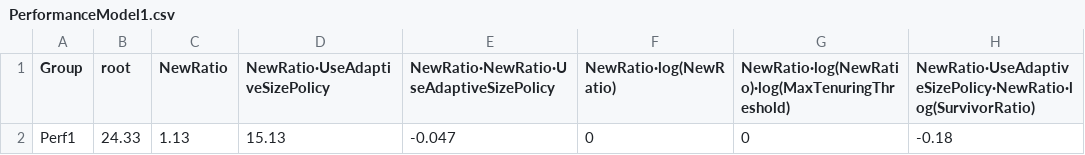
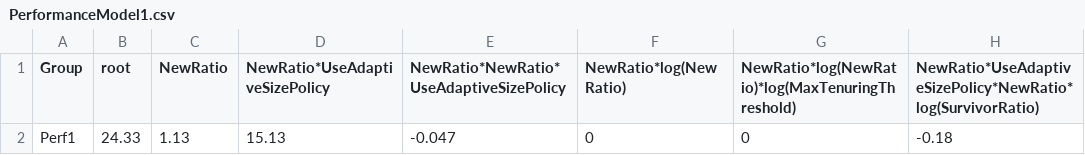
Before and after one commit to se-sic/ViPe, a CSV file: Examples/PerformanceModel1.csv, drawn as a sheet; only a part is shown; the diff names each change by its address in the sheet, - before the commit and + after, or states it on an @@ line.

```diff
--- a/Examples/PerformanceModel1.csv
+++ b/Examples/PerformanceModel1.csv
-D1: NewRatio·UseAdaptiveSizePolicy
+D1: NewRatio*UseAdaptiveSizePolicy
-E1: NewRatio·NewRatio·UseAdaptiveSizePolicy
+E1: NewRatio*NewRatio*UseAdaptiveSizePolicy
-F1: NewRatio·log(NewRatio)
+F1: NewRatio*log(NewRatio)
-G1: NewRatio·log(NewRatio)·log(MaxTenuringThreshold)
+G1: NewRatio*log(NewRatio)*log(MaxTenuringThreshold)
-H1: NewRatio·UseAdaptiveSizePolicy·NewRatio·log(SurvivorRatio)
+H1: NewRatio*UseAdaptiveSizePolicy*NewRatio*log(SurvivorRatio)
```
Also changed, not shown: Examples/PerformanceModel2.csv, 2 other files.
